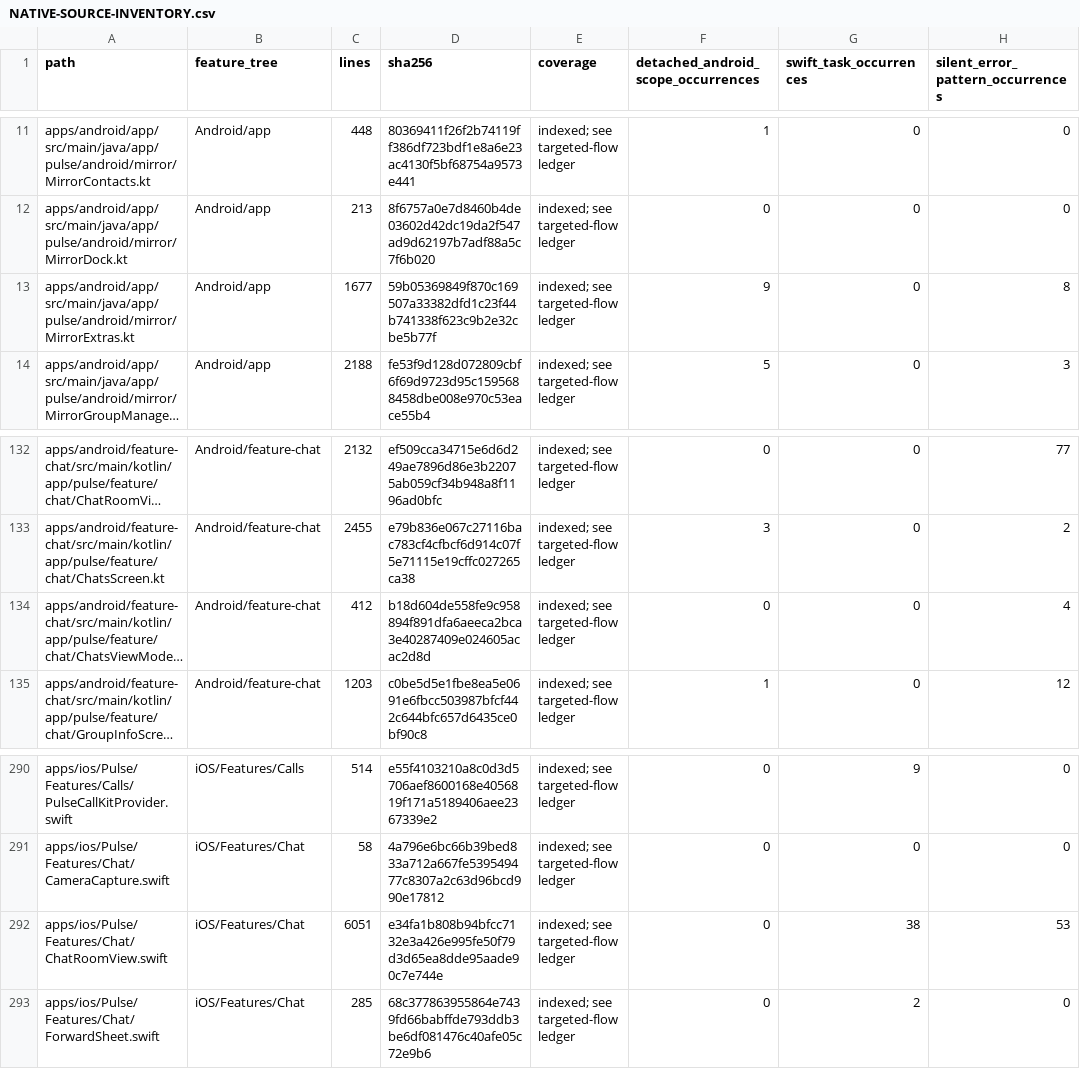
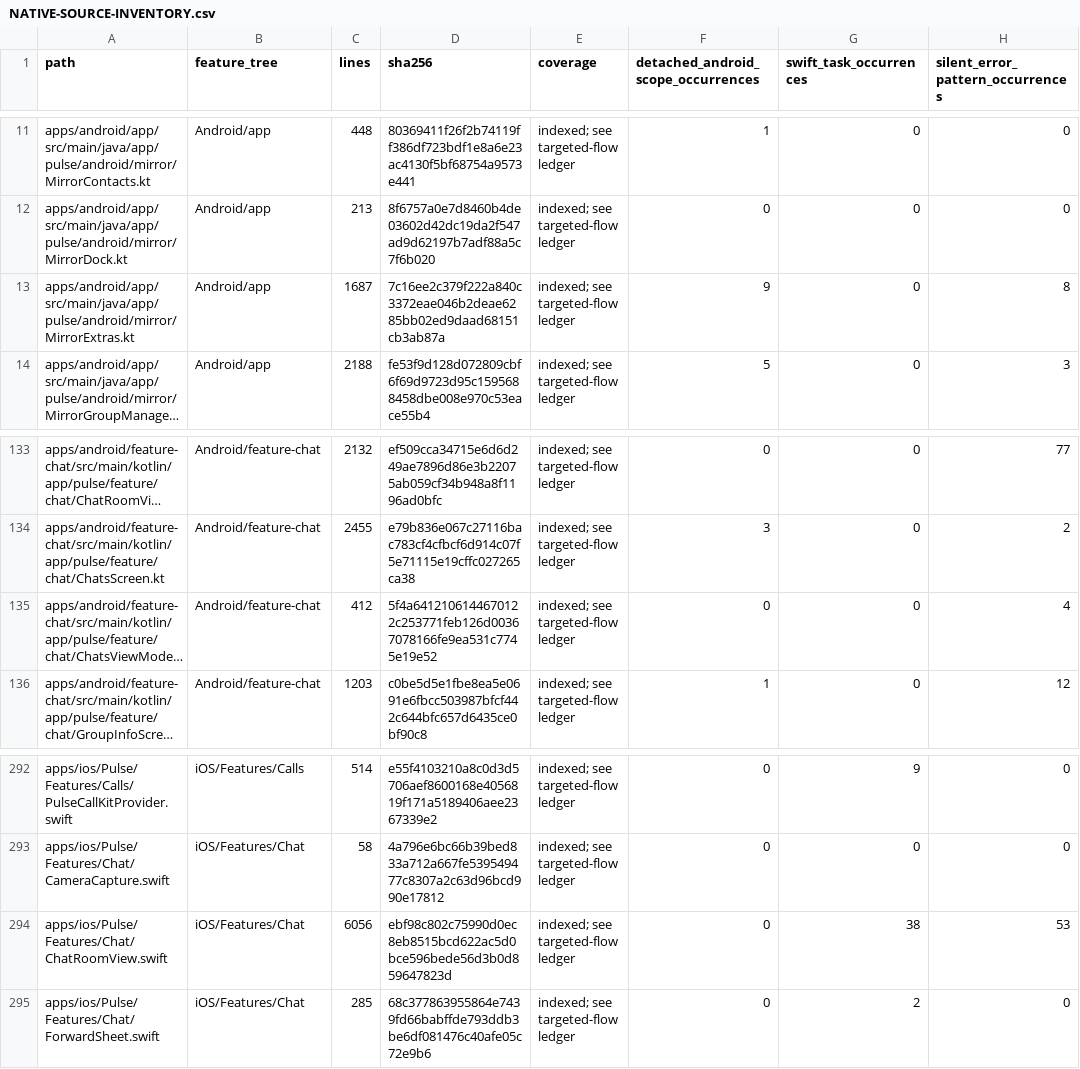
Before and after one commit to GrapseeAgency/the-mystrious-chat-app, a CSV file: docs/NATIVE-SOURCE-INVENTORY.csv, drawn as a sheet; only a part is shown, gaps mark what is left out; long unchanged cells end in …; addresses are those after the commit; the diff covers the shown part only; the diff names each change by its address in the sheet, - before the commit and + after, or states it on an @@ line.

```diff
--- a/docs/NATIVE-SOURCE-INVENTORY.csv
+++ b/docs/NATIVE-SOURCE-INVENTORY.csv
-C13 (lines): 1677
+C13 (lines): 1687
-D13 (sha256): 59b05369849f870c169507a33382dfd1c23f44b741338f623c9b2e32cbe5b77f
+D13 (sha256): 7c16ee2c379f222a840c3372eae046b2deae6285bb02ed9daad68151cb3ab87a
-D135 (sha256): b18d604de558fe9c958894f891dfa6aeeca2bca3e40287409e024605acac2d8d
+D135 (sha256): 5f4a6412106144670122c253771feb126d00367078166fe9ea531c7745e19e52
-C294 (lines): 6051
+C294 (lines): 6056
-D294 (sha256): e34fa1b808b94bfcc7132e3a426e995fe50f79d3d65ea8dde95aade90c7e744e
+D294 (sha256): ebf98c802c75990d0ec8eb8515bcd622ac5d0bce596bede56d3b0d859647823d
```
Also changed, not shown: 2 added rows and 11 edited cells elsewhere in this file, 13 other files.
